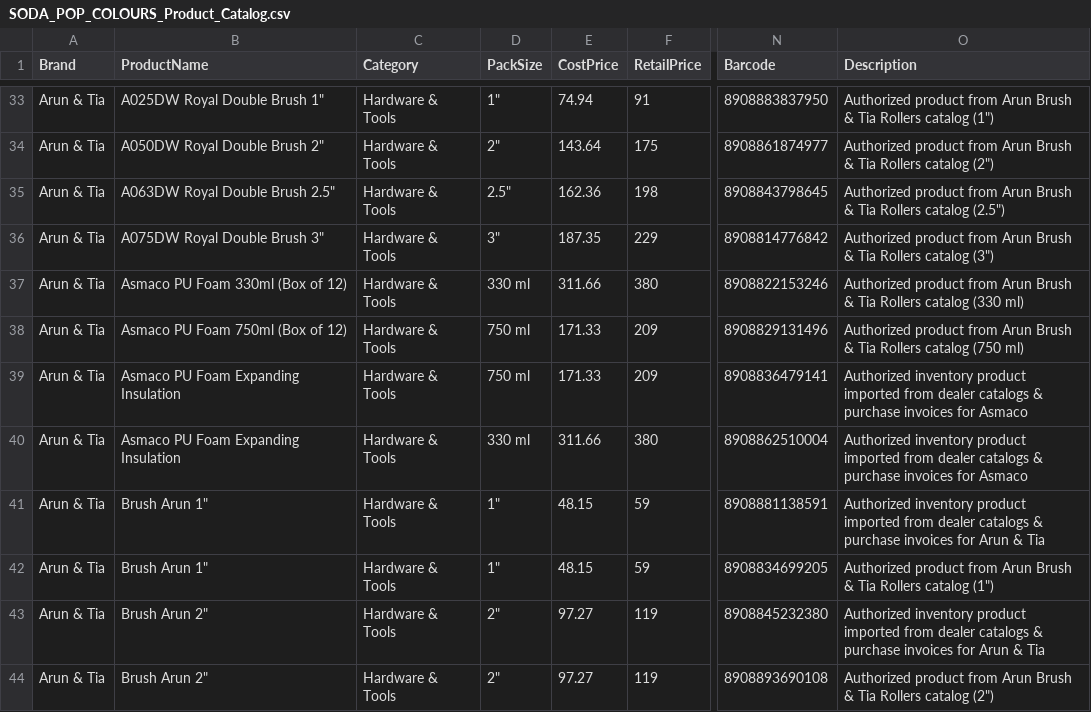
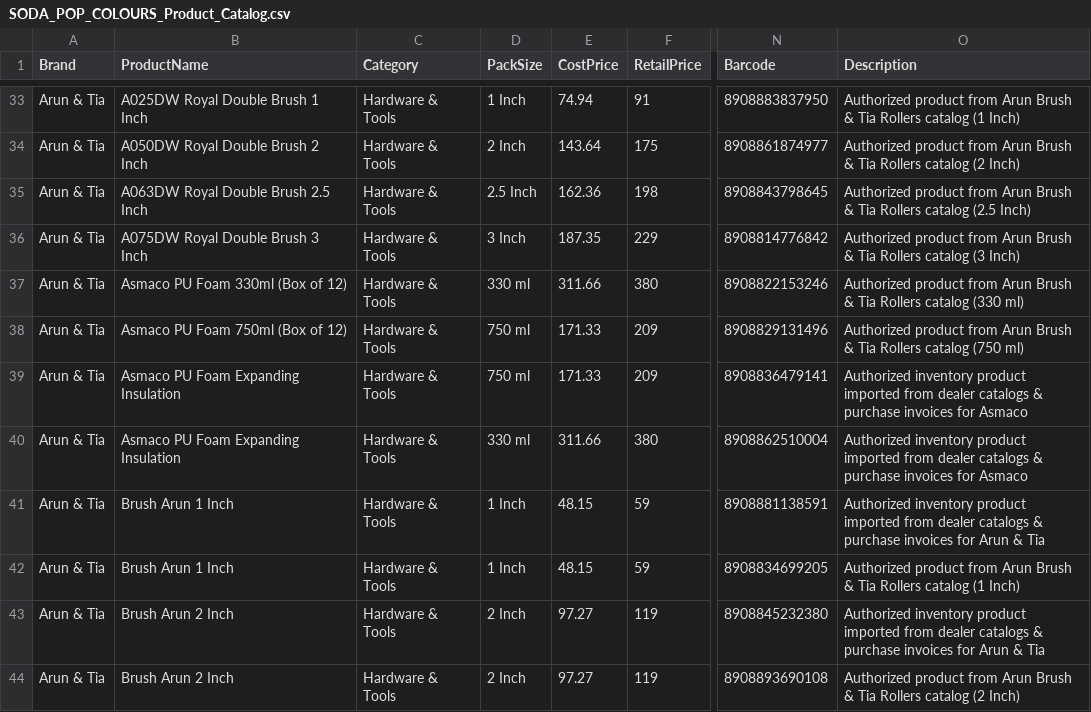
Before and after one commit to archana16ju/painting, a CSV file: SODA_POP_COLOURS_Product_Catalog.csv, drawn as a sheet; only a part is shown, gaps mark what is left out; the diff covers the shown part only; the diff names each change by its address in the sheet, - before the commit and + after, or states it on an @@ line.

Commit message:
Fix bulk upload JSON response, remove download button from settings, format clean 785 products CSV

```diff
--- a/SODA_POP_COLOURS_Product_Catalog.csv
+++ b/SODA_POP_COLOURS_Product_Catalog.csv
-B33 (ProductName): A025DW Royal Double Brush 1"
+B33 (ProductName): A025DW Royal Double Brush 1 Inch
-D33 (PackSize): 1"
+D33 (PackSize): 1 Inch
-O33 (Description): …Rollers catalog (1")
+O33 (Description): …Rollers catalog (1 Inch)
-B34 (ProductName): A050DW Royal Double Brush 2"
+B34 (ProductName): A050DW Royal Double Brush 2 Inch
-D34 (PackSize): 2"
+D34 (PackSize): 2 Inch
-O34 (Description): …Rollers catalog (2")
+O34 (Description): …Rollers catalog (2 Inch)
-B35 (ProductName): A063DW Royal Double Brush 2.5"
+B35 (ProductName): A063DW Royal Double Brush 2.5 Inch
-D35 (PackSize): 2.5"
+D35 (PackSize): 2.5 Inch
-O35 (Description): …Rollers catalog (2.5")
+O35 (Description): …Rollers catalog (2.5 Inch)
-B36 (ProductName): A075DW Royal Double Brush 3"
+B36 (ProductName): A075DW Royal Double Brush 3 Inch
-D36 (PackSize): 3"
+D36 (PackSize): 3 Inch
-O36 (Description): …Rollers catalog (3")
+O36 (Description): …Rollers catalog (3 Inch)
-B41:B42 (ProductName): Brush Arun 1"
+B41:B42 (ProductName): Brush Arun 1 Inch
-D41:D42 (PackSize): 1"
+D41:D42 (PackSize): 1 Inch
-O42 (Description): …Rollers catalog (1")
+O42 (Description): …Rollers catalog (1 Inch)
-B43:B44 (ProductName): Brush Arun 2"
+B43:B44 (ProductName): Brush Arun 2 Inch
-D43:D44 (PackSize): 2"
+D43:D44 (PackSize): 2 Inch
-O44 (Description): …Rollers catalog (2")
+O44 (Description): …Rollers catalog (2 Inch)
```
Also changed, not shown: 172 edited cells elsewhere in this file, public/all_products_bulk_upload.csv, 13 other files.
